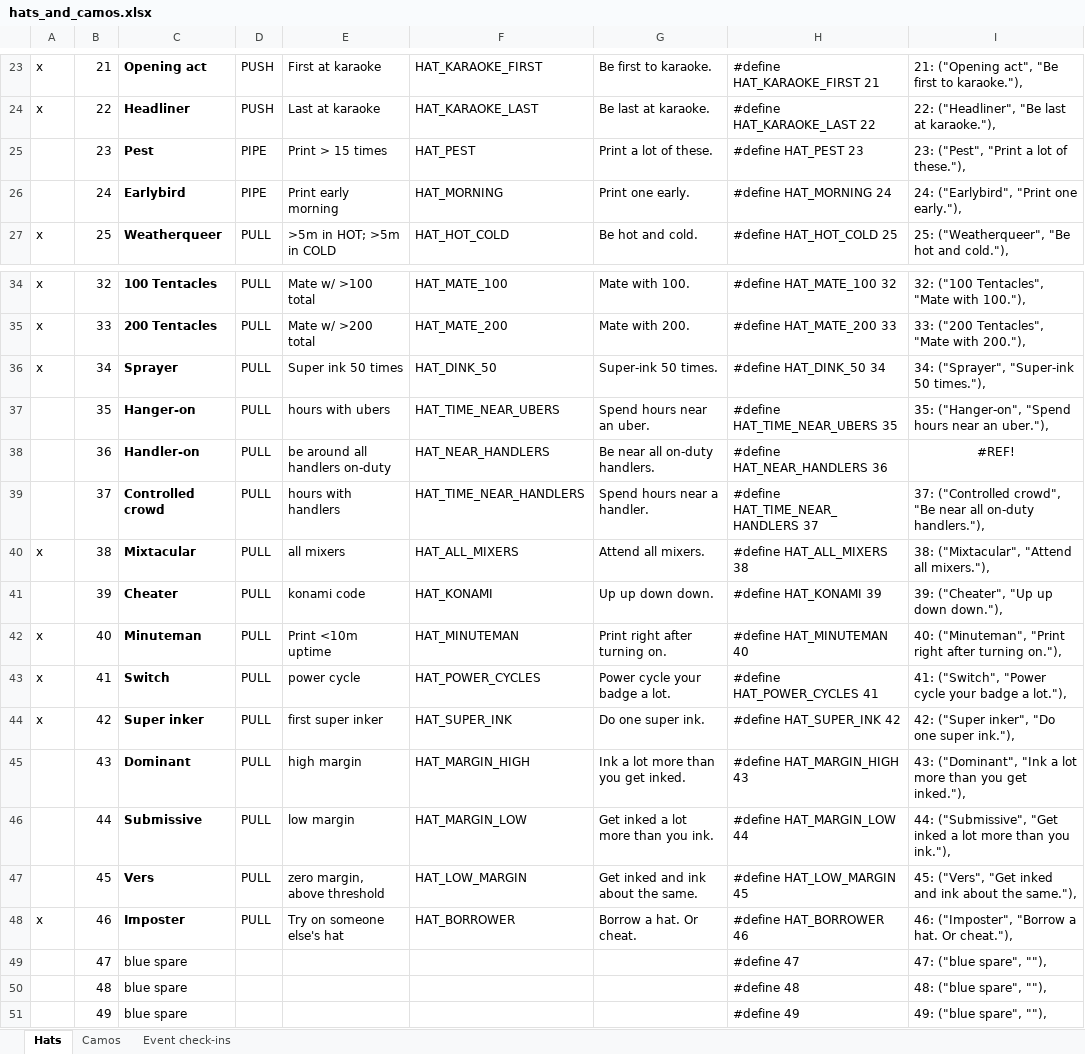
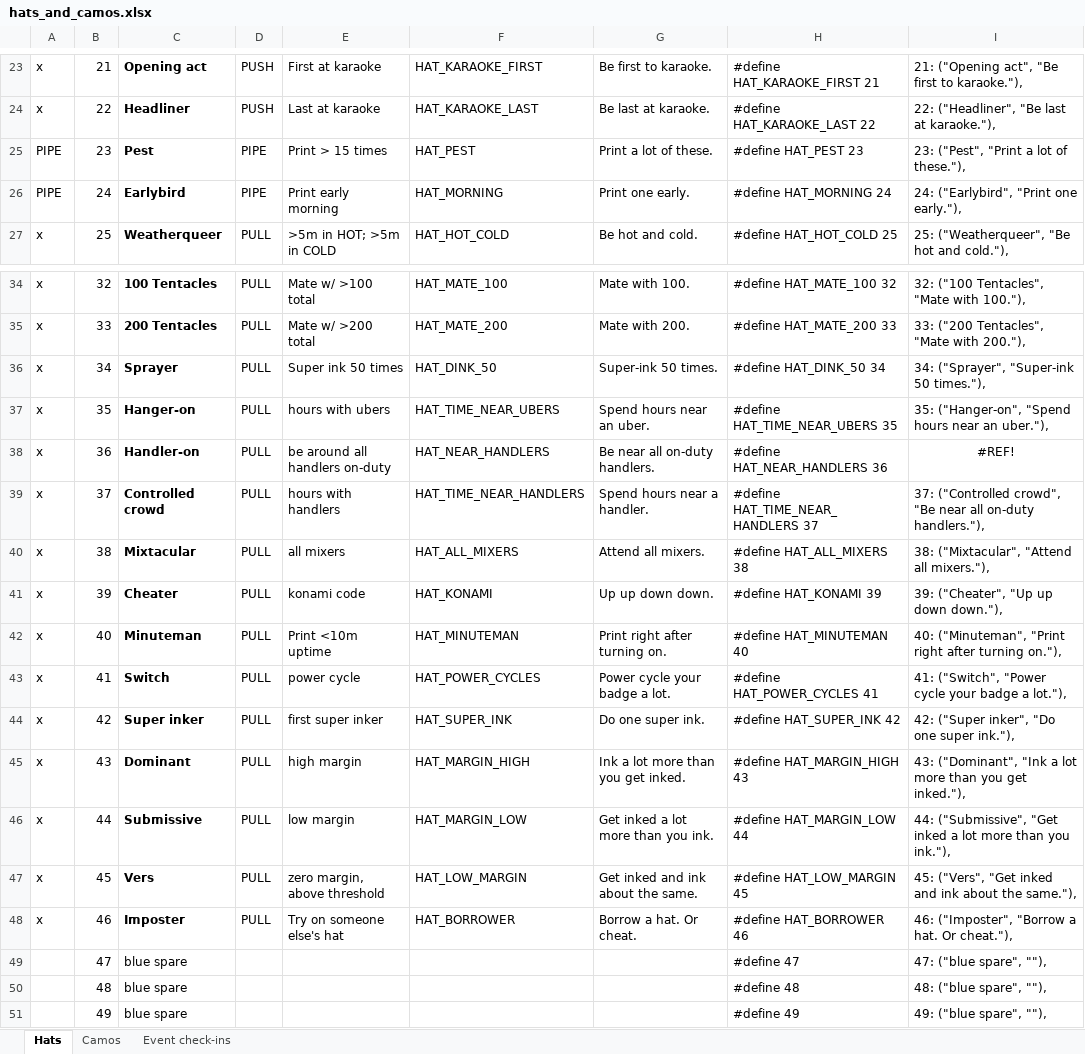
Before and after one commit to duplico/qc13, an Excel workbook: doc/hats_and_camos.xlsx, sheet Hats, drawn as a sheet; only a part is shown, gaps mark what is left out; values as stored, in another font and other column widths than the file's, no borders; conditional formats not drawn; the diff names each change by its address in the sheet, - before the commit and + after, or states it on an @@ line.

```diff
--- a/doc/hats_and_camos.xlsx (sheet Hats)
+++ b/doc/hats_and_camos.xlsx (sheet Hats)
-A25:A26: (empty)
+A25:A26: PIPE
-A37:A39: (empty)
+A37:A39: x
-A41: (empty)
+A41: x
-A45:A47: (empty)
+A45:A47: x
```
Also changed, not shown: 5 other files.
